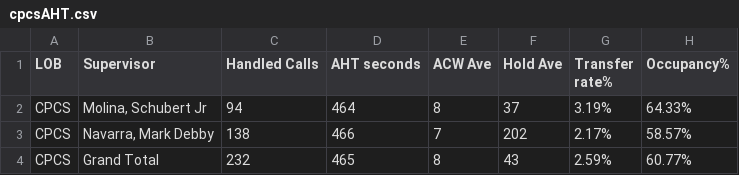
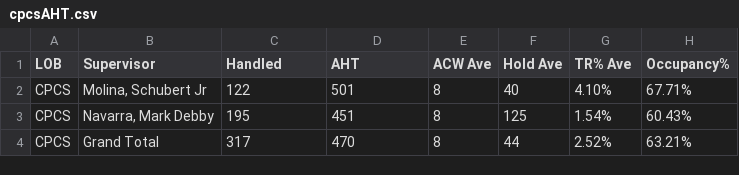
Before and after one commit to cbandoy/CPCSAHTinterval, a CSV file: cpcsAHT.csv, drawn as a sheet.

```diff
--- a/cpcsAHT.csv
+++ b/cpcsAHT.csv
@@ -1,4 +1,4 @@
-LOB,Supervisor,Handled Calls ,AHT seconds,ACW Ave,Hold Ave,Transfer rate%,Occupancy%
-CPCS,"Molina, Schubert Jr",94,464,8,37,3.19%,64.33%
-CPCS,"Navarra, Mark Debby",138,466,7,202,2.17%,58.57%
-CPCS,Grand Total,232,465,8,43,2.59%,60.77%
+LOB,Supervisor,Handled,AHT,ACW Ave,Hold Ave,TR% Ave,Occupancy%
+CPCS,"Molina, Schubert Jr",122,501,8,40,4.10%,67.71%
+CPCS,"Navarra, Mark Debby",195,451,8,125,1.54%,60.43%
+CPCS,Grand Total,317,470,8,44,2.52%,63.21%
```
Also changed, not shown: cpcs.csv, 1 other file.
